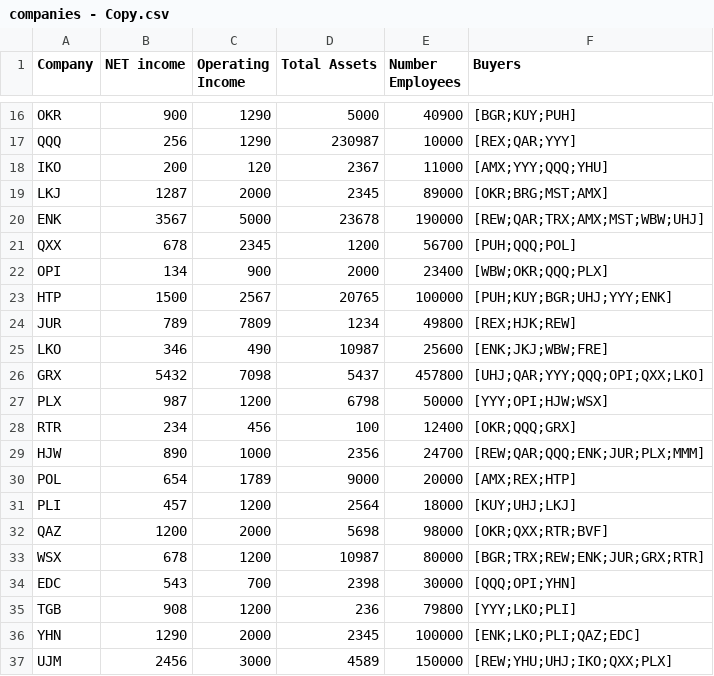
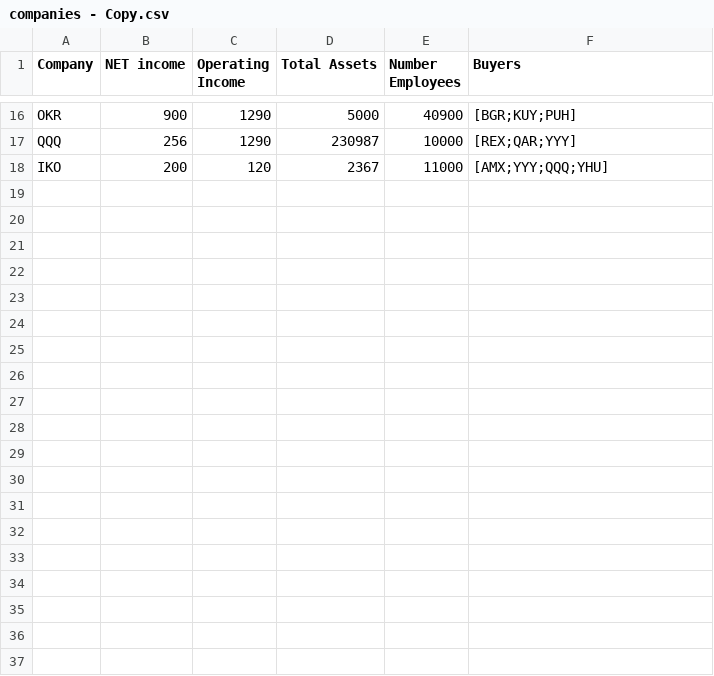
Before and after one commit to Matrix374/2018-2019-Uni-Projects, a CSV file: ADS - Company Trading Data/companies - Copy.csv, drawn as a sheet; only a part is shown, gaps mark what is left out; the diff covers the shown part only; the diff names each change by its address in the sheet, - before the commit and + after, or states it on an @@ line.

```diff
--- a/ADS - Company Trading Data/companies - Copy.csv
+++ b/ADS - Company Trading Data/companies - Copy.csv
-row 19: LKJ | 1287 | 2000 | 2345 | 89000 | [OKR;BRG;MST;AMX]
-row 20: ENK | 3567 | 5000 | 23678 | 190000 | [REW;QAR;TRX;AMX;MST;WBW;UHJ]
-row 21: QXX | 678 | 2345 | 1200 | 56700 | [PUH;QQQ;POL]
-row 22: OPI | 134 | 900 | 2000 | 23400 | [WBW;OKR;QQQ;PLX]
-row 23: HTP | 1500 | 2567 | 20765 | 100000 | [PUH;KUY;BGR;UHJ;YYY;ENK]
-row 24: JUR | 789 | 7809 | 1234 | 49800 | [REX;HJK;REW]
-row 25: LKO | 346 | 490 | 10987 | 25600 | [ENK;JKJ;WBW;FRE]
-row 26: GRX | 5432 | 7098 | 5437 | 457800 | [UHJ;QAR;YYY;QQQ;OPI;QXX;LKO]
-row 27: PLX | 987 | 1200 | 6798 | 50000 | [YYY;OPI;HJW;WSX]
-row 28: RTR | 234 | 456 | 100 | 12400 | [OKR;QQQ;GRX]
-row 29: HJW | 890 | 1000 | 2356 | 24700 | [REW;QAR;QQQ;ENK;JUR;PLX;MMM]
-row 30: POL | 654 | 1789 | 9000 | 20000 | [AMX;REX;HTP]
-row 31: PLI | 457 | 1200 | 2564 | 18000 | [KUY;UHJ;LKJ]
-row 32: QAZ | 1200 | 2000 | 5698 | 98000 | [OKR;QXX;RTR;BVF]
-row 33: WSX | 678 | 1200 | 10987 | 80000 | [BGR;TRX;REW;ENK;JUR;GRX;RTR]
-row 34: EDC | 543 | 700 | 2398 | 30000 | [QQQ;OPI;YHN]
-row 35: TGB | 908 | 1200 | 236 | 79800 | [YYY;LKO;PLI]
-row 36: YHN | 1290 | 2000 | 2345 | 100000 | [ENK;LKO;PLI;QAZ;EDC]
-row 37: UJM | 2456 | 3000 | 4589 | 150000 | [REW;YHU;UHJ;IKO;QXX;PLX]
```
Also changed, not shown: 11 removed rows elsewhere in this file, 4 other files.
